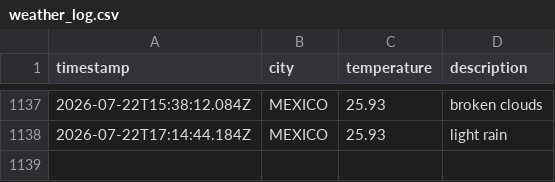
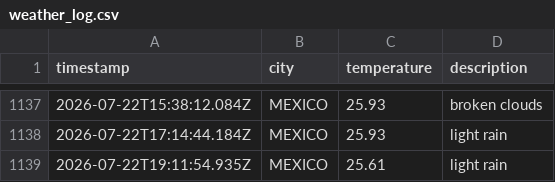
Before and after one commit to Tanjya/weatherAppJS, a CSV file: data/weather_log.csv, drawn as a sheet; only a part is shown, gaps mark what is left out; the diff names each change by its address in the sheet, - before the commit and + after, or states it on an @@ line.

```diff
--- a/data/weather_log.csv
+++ b/data/weather_log.csv
+row 1139: 2026-07-22T19:11:54.935Z | MEXICO | 25.61 | light rain
```
Also changed, not shown: 1 other file.
